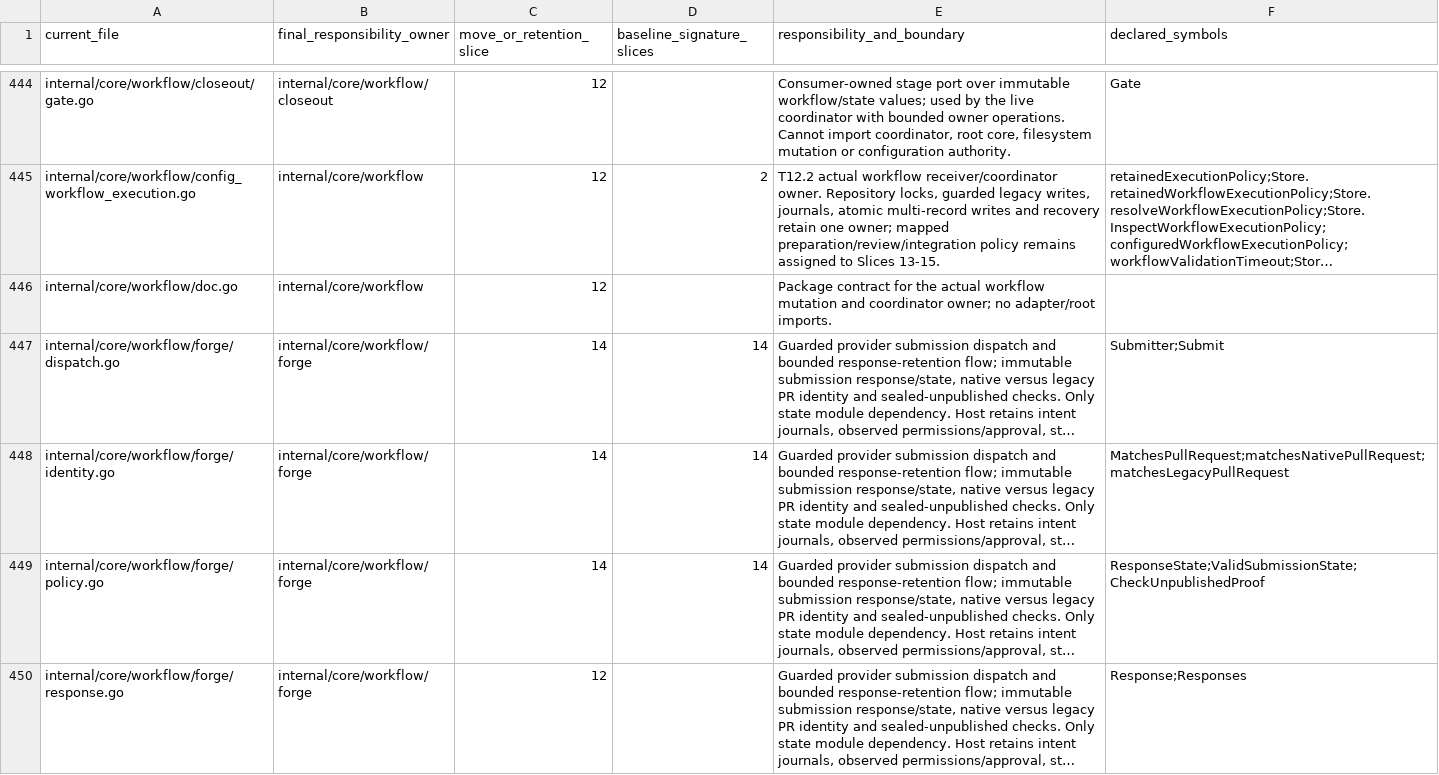
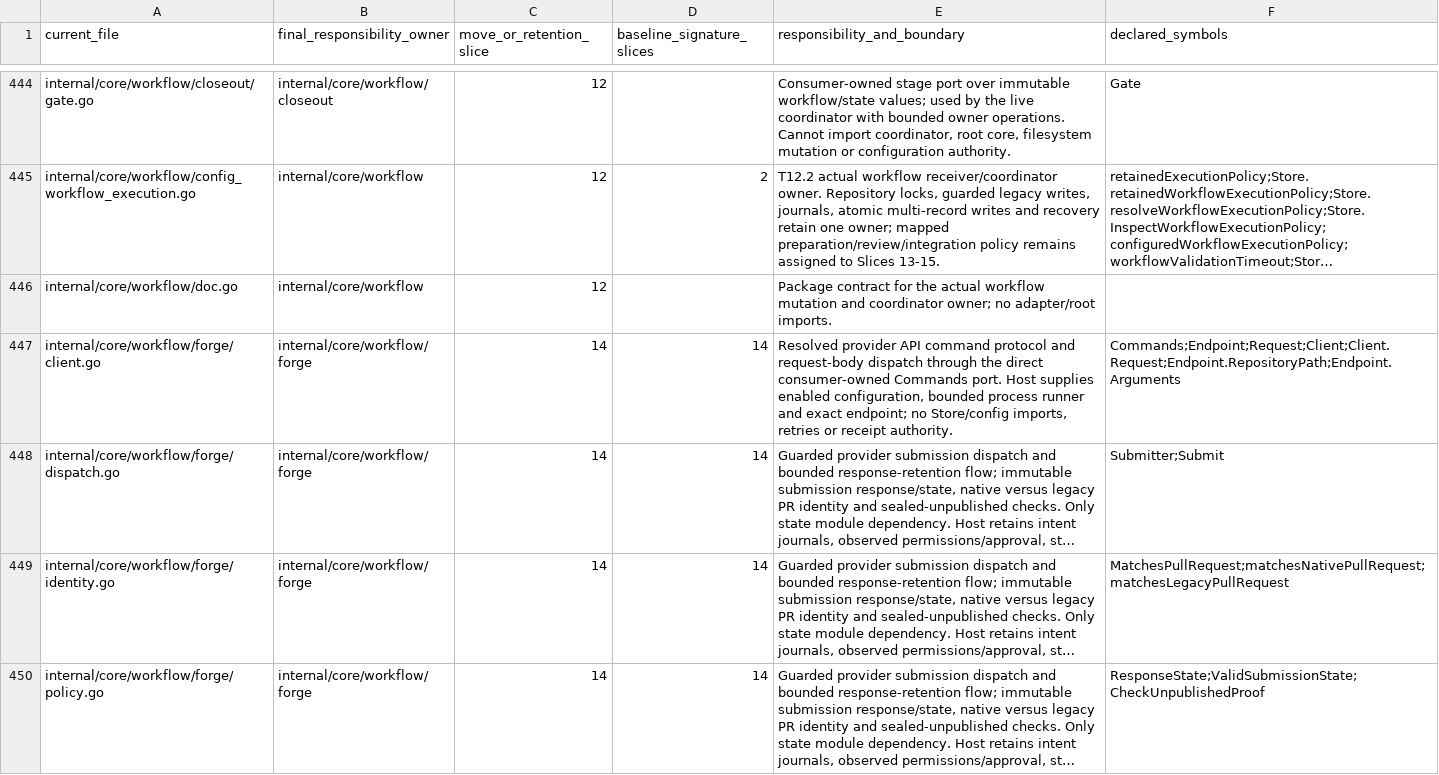
Before and after one commit to adrianpk/chr, a CSV file: ops/default/plan/code-quality-remediation-core-owners.csv, drawn as a sheet; only a part is shown, gaps mark what is left out; the shorter side is filled out with more unchanged rows; long unchanged cells end in …; the diff covers the shown part only; the diff names each change by its address in the sheet, - before the commit and + after, or states it on an @@ line.

Commit message:
docs(publication): reconcile provider protocol ownership and evidence

```diff
--- a/ops/default/plan/code-quality-remediation-core-owners.csv
+++ b/ops/default/plan/code-quality-remediation-core-owners.csv
+row 447: internal/core/workflow/forge/client.go | internal/core/workflow/forge | 14 | 14 | Resolved provider API command protocol and request-body dispatch through the direct consumer-owned Commands port. Host supplies enabled configuration, bounded process runner and exact endpoint; no Store/config imports, retries or receipt authority. | Commands;Endpoint;Request;Client;Client.Request;Endpoint.RepositoryPath;Endpoint.Arguments
```
Also changed, not shown: 1 added row and 5 edited cells elsewhere in this file, ops/default/plan/code-quality-remediation-slice-12-ports.csv, 8 other files.
